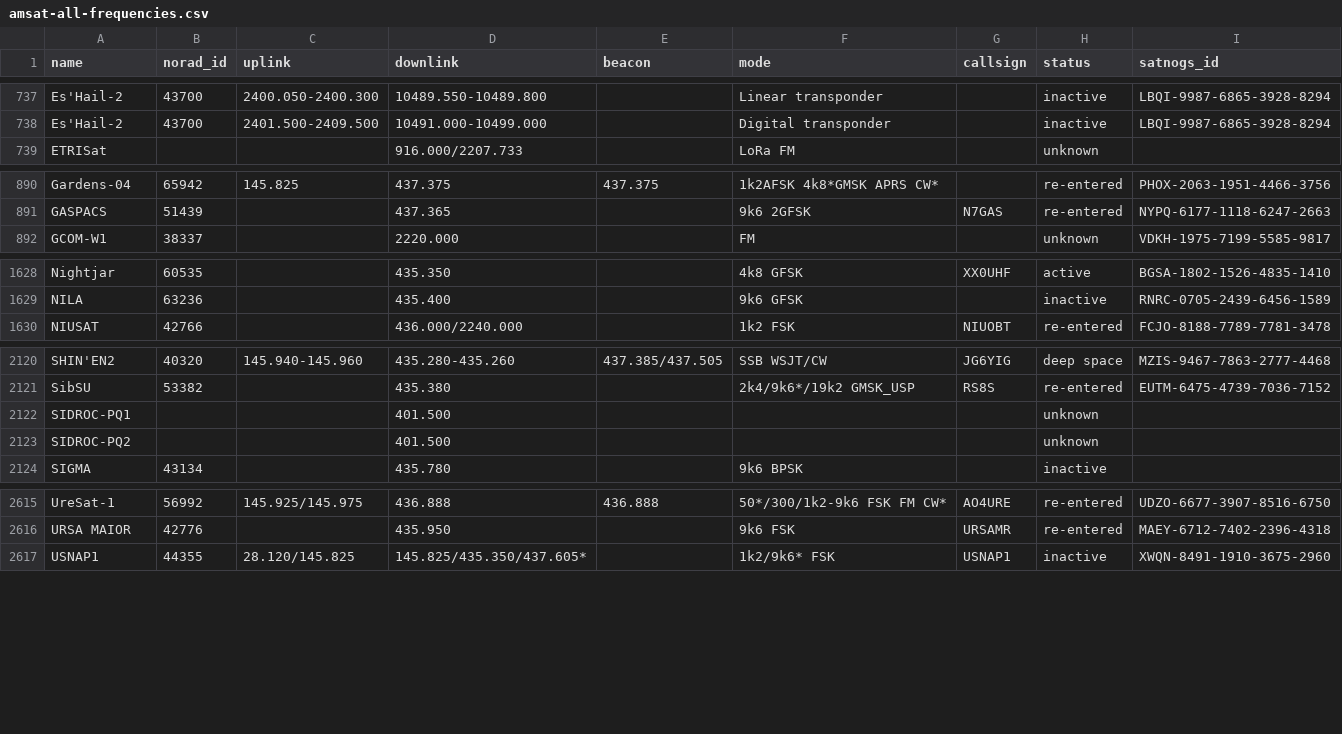
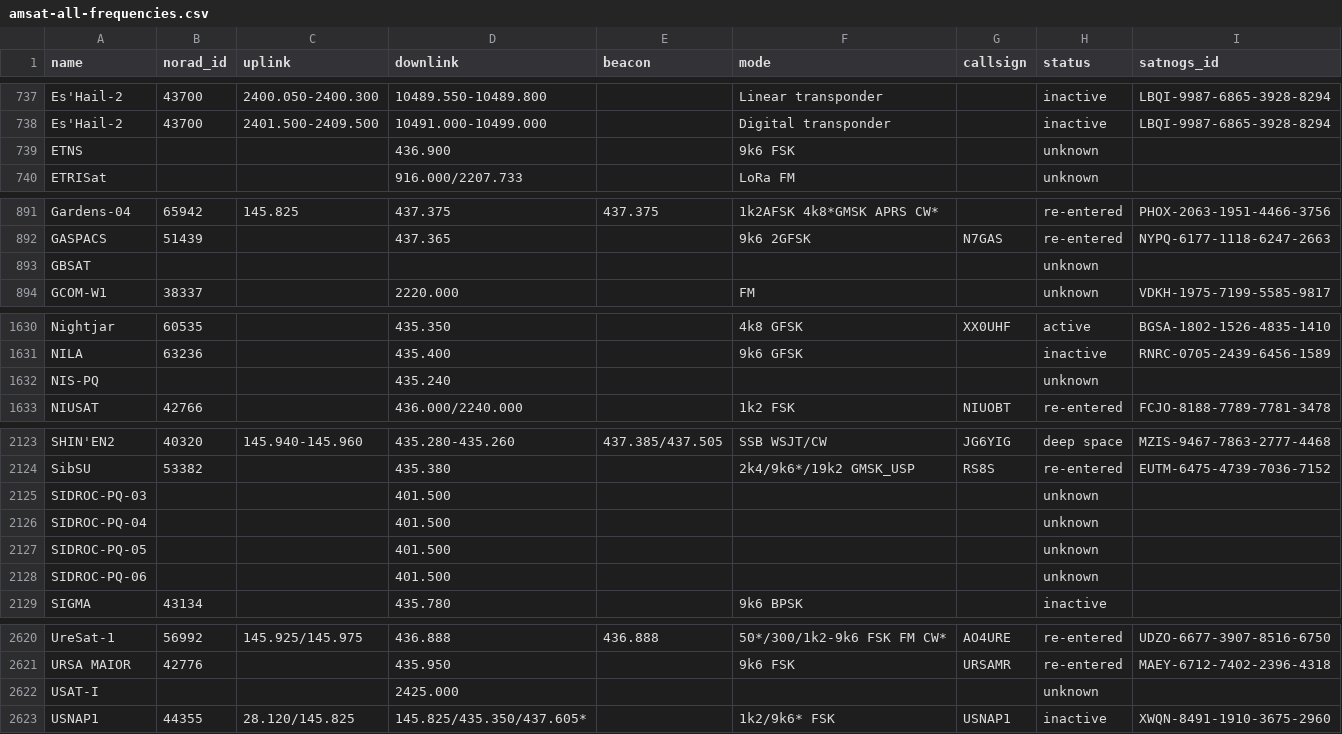
Before and after one commit to palewire/amateur-satellite-database, a CSV file: data/amsat-all-frequencies.csv, drawn as a sheet; only a part is shown, gaps mark what is left out; the diff covers the shown part only.

```diff
--- a/data/amsat-all-frequencies.csv
+++ b/data/amsat-all-frequencies.csv
@@ -738,2 +738,3 @@ Es'Hail-2,43700,2400.050-2400.300,10489.550-10489.800,,Linear  transponder,,inac
 Es'Hail-2,43700,2401.500-2409.500,10491.000-10499.000,,Digital transponder,,inactive,LBQI-9987-6865-3928-8294
+ETNS,,,436.900,,9k6 FSK,,unknown,
 ETRISat,,,916.000/2207.733,,LoRa FM,,unknown,
@@ -891,2 +892,3 @@ Gardens-04,65942,145.825,437.375,437.375,1k2AFSK 4k8*GMSK APRS CW*,,re-entered,P
 GASPACS,51439,,437.365,,9k6 2GFSK,N7GAS,re-entered,NYPQ-6177-1118-6247-2663
+GBSAT,,,,,,,unknown,
 GCOM-W1,38337,,2220.000,,FM,,unknown,VDKH-1975-7199-5585-9817
@@ -1629,2 +1631,3 @@ Nightjar,60535,,435.350,,4k8 GFSK,XX0UHF,active,BGSA-1802-1526-4835-1410
 NILA,63236,,435.400,,9k6 GFSK,,inactive,RNRC-0705-2439-6456-1589
+NIS-PQ,,,435.240,,,,unknown,
 NIUSAT,42766,,436.000/2240.000,,1k2 FSK,NIUOBT,re-entered,FCJO-8188-7789-7781-3478
@@ -2121,4 +2124,6 @@ SHIN'EN2,40320,145.940-145.960,435.280-435.260,437.385/437.505,SSB WSJT/CW,JG6YI
 SibSU,53382,,435.380,,2k4/9k6*/19k2 GMSK_USP,RS8S,re-entered,EUTM-6475-4739-7036-7152
-SIDROC-PQ1,,,401.500,,,,unknown,
-SIDROC-PQ2,,,401.500,,,,unknown,
+SIDROC-PQ-03,,,401.500,,,,unknown,
+SIDROC-PQ-04,,,401.500,,,,unknown,
+SIDROC-PQ-05,,,401.500,,,,unknown,
+SIDROC-PQ-06,,,401.500,,,,unknown,
 SIGMA,43134,,435.780,,9k6 BPSK,,inactive,
@@ -2616,2 +2621,3 @@ UreSat-1,56992,145.925/145.975,436.888,436.888,50*/300/1k2-9k6 FSK FM CW*,AO4URE
 URSA MAIOR,42776,,435.950,,9k6 FSK,URSAMR,re-entered,MAEY-6712-7402-2396-4318
+USAT-I,,,2425.000,,,,unknown,
 USNAP1,44355,28.120/145.825,145.825/435.350/437.605*,,1k2/9k6* FSK,USNAP1,inactive,XWQN-8491-1910-3675-2960
```
Also changed, not shown: 4 edited cells elsewhere in this file, data/satnogs.csv, 2 other files.
